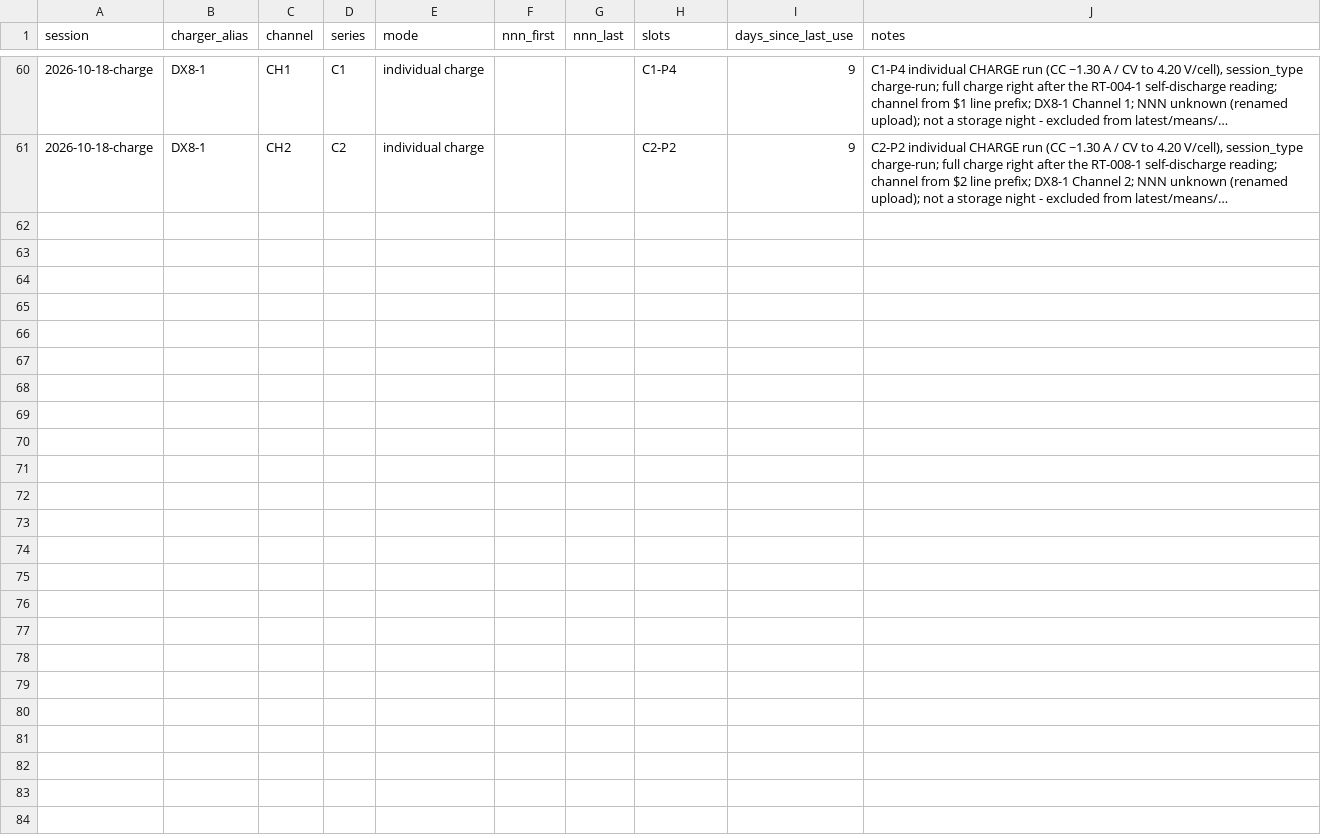
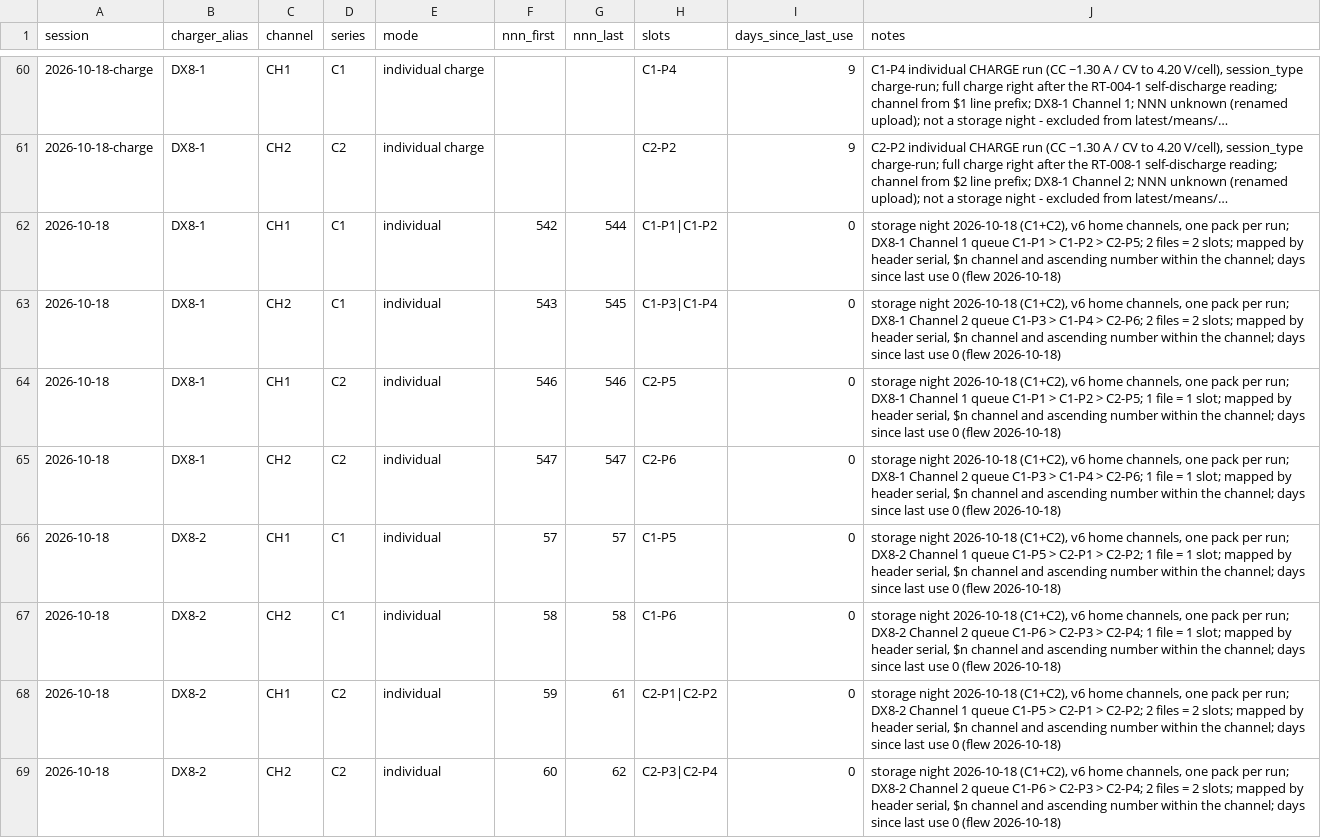
Before and after one commit to crpearson/site, a CSV file: data/v2/session_manifest.public.csv, drawn as a sheet; only a part is shown, gaps mark what is left out; long unchanged cells end in …; the diff names each change by its address in the sheet, - before the commit and + after, or states it on an @@ line.

```diff
--- a/data/v2/session_manifest.public.csv
+++ b/data/v2/session_manifest.public.csv
+row 62: 2026-10-18 | DX8-1 | CH1 | C1 | individual | 542 | 544 | C1-P1|C1-P2 | 0 | storage night 2026-10-18 (C1+C2), v6 home channels, one pack per run; DX8-1 Channel 1 queue C1-P1 > C1-P2 > C2-P5; 2 files = 2 slots; mapped by header serial, $n channel and ascending number within the channel; days since last use 0 (flew 2026-10-18)
+row 63: 2026-10-18 | DX8-1 | CH2 | C1 | individual | 543 | 545 | C1-P3|C1-P4 | 0 | storage night 2026-10-18 (C1+C2), v6 home channels, one pack per run; DX8-1 Channel 2 queue C1-P3 > C1-P4 > C2-P6; 2 files = 2 slots; mapped by header serial, $n channel and ascending number within the channel; days since last use 0 (flew 2026-10-18)
+row 64: 2026-10-18 | DX8-1 | CH1 | C2 | individual | 546 | 546 | C2-P5 | 0 | storage night 2026-10-18 (C1+C2), v6 home channels, one pack per run; DX8-1 Channel 1 queue C1-P1 > C1-P2 > C2-P5; 1 file = 1 slot; mapped by header serial, $n channel and ascending number within the channel; days since last use 0 (flew 2026-10-18)
+row 65: 2026-10-18 | DX8-1 | CH2 | C2 | individual | 547 | 547 | C2-P6 | 0 | storage night 2026-10-18 (C1+C2), v6 home channels, one pack per run; DX8-1 Channel 2 queue C1-P3 > C1-P4 > C2-P6; 1 file = 1 slot; mapped by header serial, $n channel and ascending number within the channel; days since last use 0 (flew 2026-10-18)
+row 66: 2026-10-18 | DX8-2 | CH1 | C1 | individual | 57 | 57 | C1-P5 | 0 | storage night 2026-10-18 (C1+C2), v6 home channels, one pack per run; DX8-2 Channel 1 queue C1-P5 > C2-P1 > C2-P2; 1 file = 1 slot; mapped by header serial, $n channel and ascending number within the channel; days since last use 0 (flew 2026-10-18)
+row 67: 2026-10-18 | DX8-2 | CH2 | C1 | individual | 58 | 58 | C1-P6 | 0 | storage night 2026-10-18 (C1+C2), v6 home channels, one pack per run; DX8-2 Channel 2 queue C1-P6 > C2-P3 > C2-P4; 1 file = 1 slot; mapped by header serial, $n channel and ascending number within the channel; days since last use 0 (flew 2026-10-18)
+row 68: 2026-10-18 | DX8-2 | CH1 | C2 | individual | 59 | 61 | C2-P1|C2-P2 | 0 | storage night 2026-10-18 (C1+C2), v6 home channels, one pack per run; DX8-2 Channel 1 queue C1-P5 > C2-P1 > C2-P2; 2 files = 2 slots; mapped by header serial, $n channel and ascending number within the channel; days since last use 0 (flew 2026-10-18)
+row 69: 2026-10-18 | DX8-2 | CH2 | C2 | individual | 60 | 62 | C2-P3|C2-P4 | 0 | storage night 2026-10-18 (C1+C2), v6 home channels, one pack per run; DX8-2 Channel 2 queue C1-P6 > C2-P3 > C2-P4; 2 files = 2 slots; mapped by header serial, $n channel and ascending number within the channel; days since last use 0 (flew 2026-10-18)
```
Also changed, not shown: data/v2/ir_store_v2.public.csv, data/v2/packs.csv, 7 other files.
